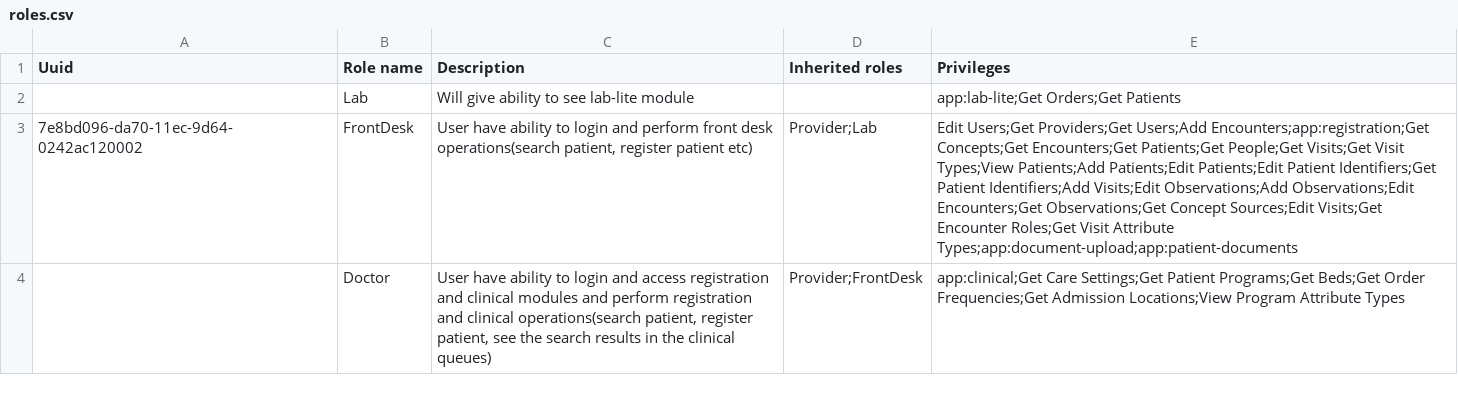
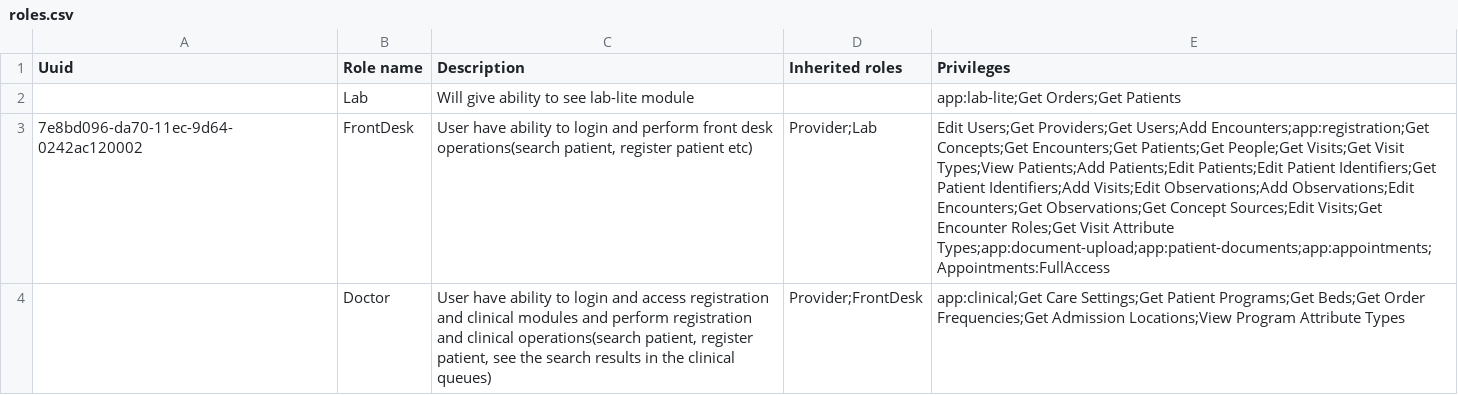
Before and after one commit to Bahmni/clinic-config, a CSV file: masterdata/configuration/roles/roles.csv, drawn as a sheet; the diff names each change by its address in the sheet, - before the commit and + after, or states it on an @@ line.

Commit message:
BAH-1680 | added appointments scheduling configurations

```diff
--- a/masterdata/configuration/roles/roles.csv
+++ b/masterdata/configuration/roles/roles.csv
-E3 (Privileges): …Visit Attribute Types;app:document-upload;app:patient-documents
+E3 (Privileges): …Visit Attribute Types;app:document-upload;app:patient-documents;app:appointments;Appointments:FullAccess
```
Also changed, not shown: 8 other files.
